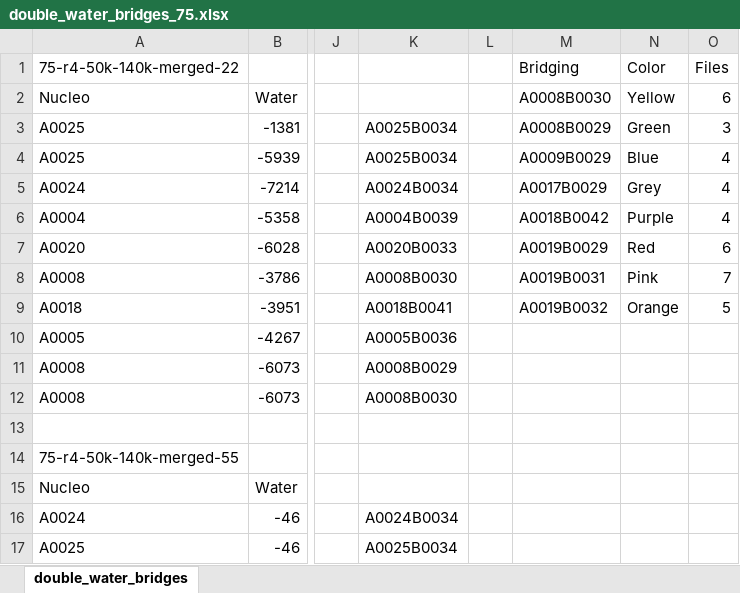
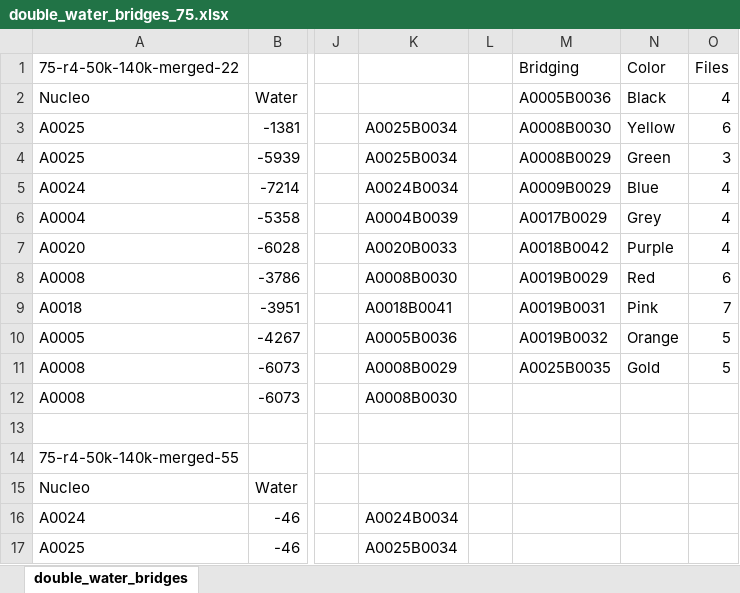
Before and after one commit to jihanyehia/CHE293_Project, an Excel workbook: double_water_bridges_75.xlsx, sheet double_water_bridges, drawn as a sheet; only a part is shown, gaps mark what is left out; values as stored, in another font and other column widths than the file's, no borders; conditional formats not drawn; the diff names each change by its address in the sheet, - before the commit and + after, or states it on an @@ line.

```diff
--- a/double_water_bridges_75.xlsx (sheet double_water_bridges)
+++ b/double_water_bridges_75.xlsx (sheet double_water_bridges)
-M2: A0008B0030
+M2: A0005B0036
-N2: Yellow
+N2: Black
-O2: 6
+O2: 4
-M3: A0008B0029
+M3: A0008B0030
-N3: Green
+N3: Yellow
-O3: 3
+O3: 6
-M4: A0009B0029
+M4: A0008B0029
-N4: Blue
+N4: Green
-O4: 4
+O4: 3
-M5: A0017B0029
+M5: A0009B0029
-N5: Grey
+N5: Blue
-M6: A0018B0042
+M6: A0017B0029
-N6: Purple
+N6: Grey
-M7: A0019B0029
+M7: A0018B0042
-N7: Red
+N7: Purple
-O7: 6
+O7: 4
-M8: A0019B0031
+M8: A0019B0029
-N8: Pink
+N8: Red
-O8: 7
+O8: 6
-M9: A0019B0032
+M9: A0019B0031
-N9: Orange
+N9: Pink
-O9: 5
+O9: 7
-M10: (empty)
+M10: A0019B0032
-N10: (empty)
+N10: Orange
-O10:O11: (empty)
+O10:O11: 5
-M11: (empty)
+M11: A0025B0035
-N11: (empty)
+N11: Gold
```
Also changed, not shown: single_water_bridges_75.xlsx.
